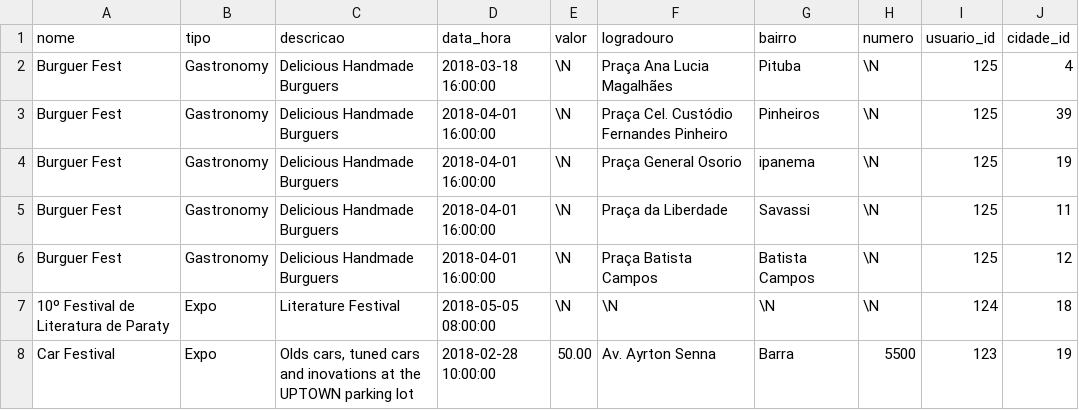
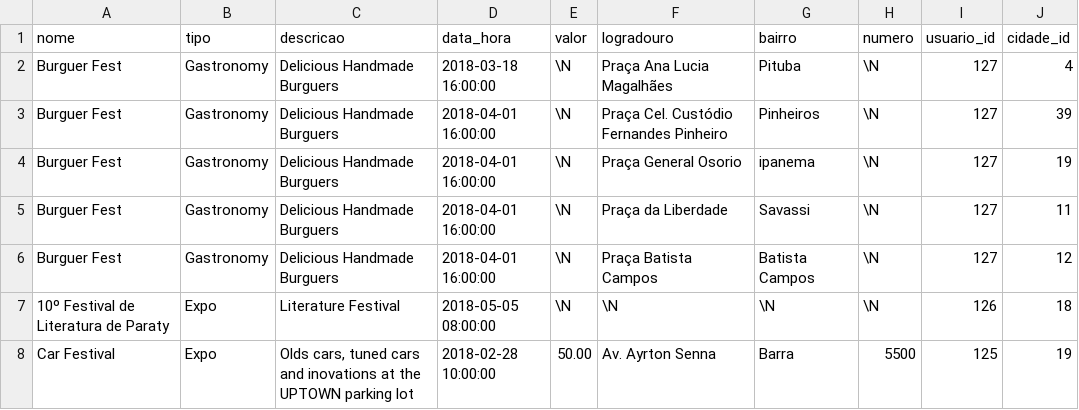
Before and after one commit to Guilera/mata60_database, a CSV file: Scripts/eventos.csv, drawn as a sheet.

```diff
--- a/Scripts/eventos.csv
+++ b/Scripts/eventos.csv
@@ -1,8 +1,8 @@
 nome;tipo;descricao;data_hora;valor;logradouro;bairro;numero;usuario_id;cidade_id
-Burguer Fest;Gastronomy;Delicious Handmade Burguers;2018-03-18 16:00:00;\N;Praça Ana Lucia Magalhães;Pituba;\N;125;4
-Burguer Fest;Gastronomy;Delicious Handmade Burguers;2018-04-01 16:00:00;\N;Praça Cel. Custódio Fernandes Pinheiro;Pinheiros;\N;125;39
-Burguer Fest;Gastronomy;Delicious Handmade Burguers;2018-04-01 16:00:00;\N;Praça General Osorio;ipanema;\N;125;19
-Burguer Fest;Gastronomy;Delicious Handmade Burguers;2018-04-01 16:00:00;\N;Praça da Liberdade;Savassi;\N;125;11
-Burguer Fest;Gastronomy;Delicious Handmade Burguers;2018-04-01 16:00:00;\N;Praça Batista Campos;Batista Campos;\N;125;12
-10º Festival de Literatura de Paraty;Expo;Literature Festival;2018-05-05 08:00:00;\N;\N;\N;\N;124;18
-Car Festival;Expo;Olds cars, tuned cars and inovations at the UPTOWN parking lot;2018-02-28 10:00:00;50.00;Av. Ayrton Senna;Barra;5500;123;19
+Burguer Fest;Gastronomy;Delicious Handmade Burguers;2018-03-18 16:00:00;\N;Praça Ana Lucia Magalhães;Pituba;\N;127;4
+Burguer Fest;Gastronomy;Delicious Handmade Burguers;2018-04-01 16:00:00;\N;Praça Cel. Custódio Fernandes Pinheiro;Pinheiros;\N;127;39
+Burguer Fest;Gastronomy;Delicious Handmade Burguers;2018-04-01 16:00:00;\N;Praça General Osorio;ipanema;\N;127;19
+Burguer Fest;Gastronomy;Delicious Handmade Burguers;2018-04-01 16:00:00;\N;Praça da Liberdade;Savassi;\N;127;11
+Burguer Fest;Gastronomy;Delicious Handmade Burguers;2018-04-01 16:00:00;\N;Praça Batista Campos;Batista Campos;\N;127;12
+10º Festival de Literatura de Paraty;Expo;Literature Festival;2018-05-05 08:00:00;\N;\N;\N;\N;126;18
+Car Festival;Expo;Olds cars, tuned cars and inovations at the UPTOWN parking lot;2018-02-28 10:00:00;50.00;Av. Ayrton Senna;Barra;5500;125;19
```
Also changed, not shown: Scripts/hospedagens.csv.
